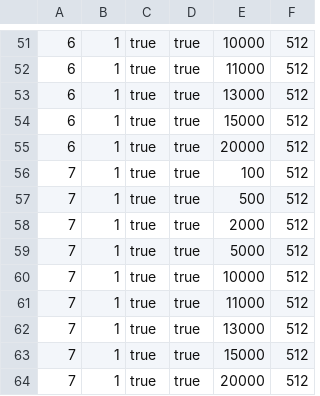
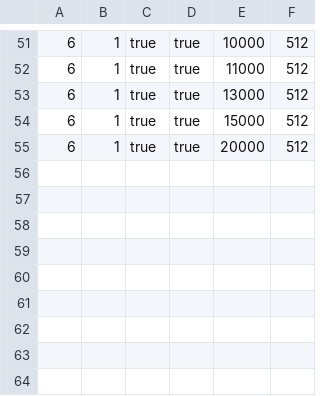
Before and after one commit to PasinduTennage/mahi-mahi-consensus, a CSV file: experiments/input-params/input-dedis-inital-august-28.csv, drawn as a sheet; only a part is shown, gaps mark what is left out.

```diff
--- a/experiments/input-params/input-dedis-inital-august-28.csv
+++ b/experiments/input-params/input-dedis-inital-august-28.csv
@@ -55,10 +55 @@
 6,1,true,true,20000,512
-7,1,true,true,100,512
-7,1,true,true,500,512
-7,1,true,true,2000,512
-7,1,true,true,5000,512
-7,1,true,true,10000,512
-7,1,true,true,11000,512
-7,1,true,true,13000,512
-7,1,true,true,15000,512
-7,1,true,true,20000,512
```
Also changed, not shown: 1 other file.
